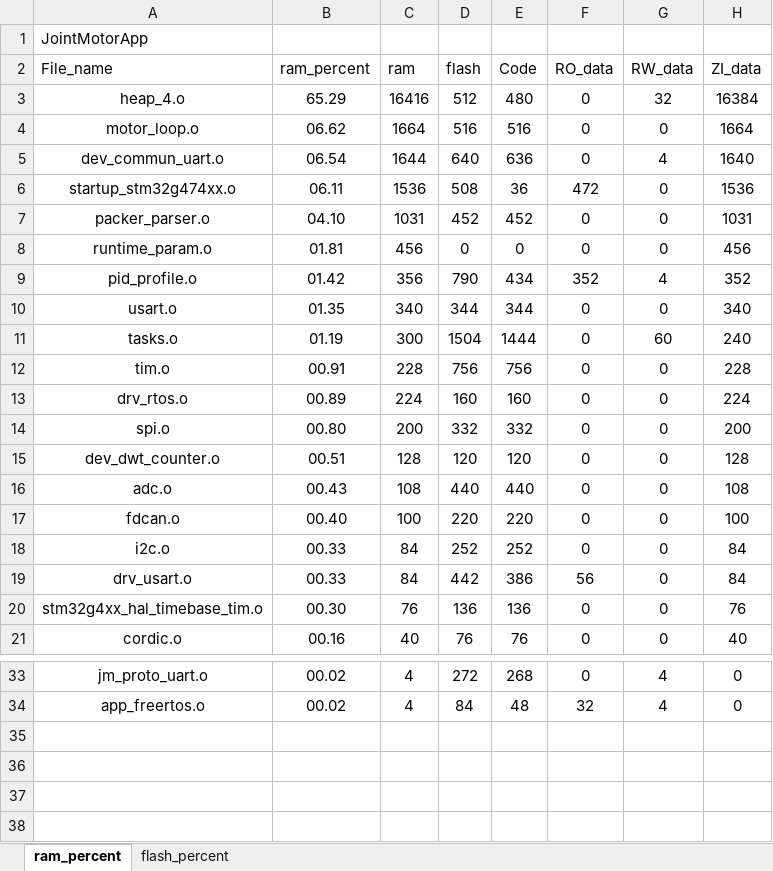
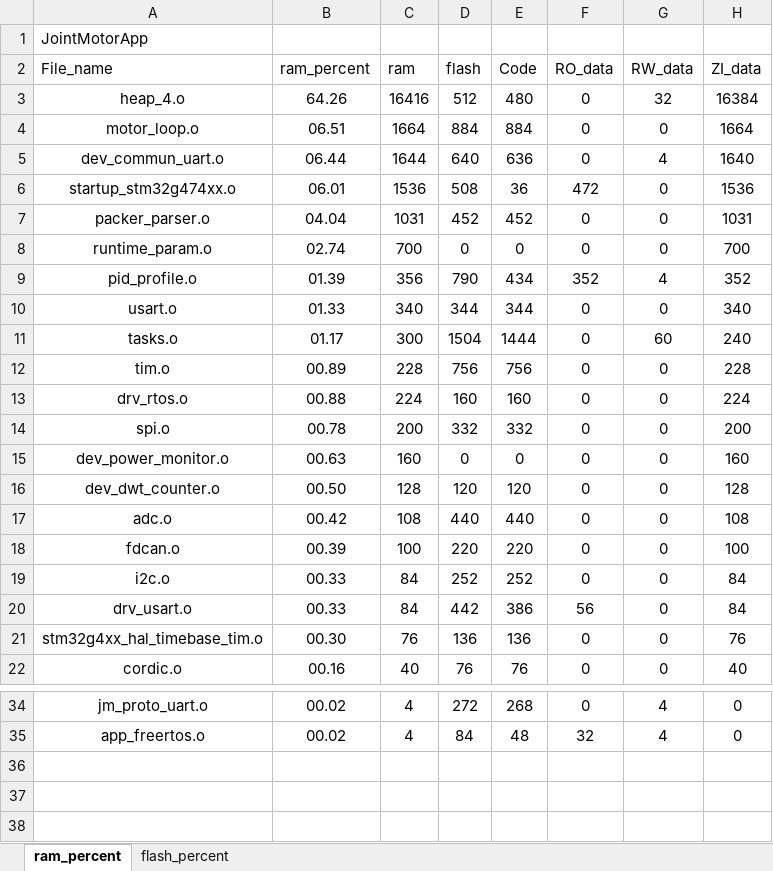
Before and after one commit to DalinYYYY/JM-App, an Excel workbook: MDK-ARM/JointMotorApp_analysis.xlsx, sheet ram_percent, drawn as a sheet; only a part is shown, gaps mark what is left out; values as stored, in another font and other column widths than the file's, no borders; charts and pictures and table styles not drawn; removed rows and columns are numbered as before the commit, all else as after; the diff names each change by its address in the sheet, - before the commit and + after, or states it on an @@ line.

```diff
--- a/MDK-ARM/JointMotorApp_analysis.xlsx (sheet ram_percent)
+++ b/MDK-ARM/JointMotorApp_analysis.xlsx (sheet ram_percent)
-B3 (ram_percent): 65.29
+B3 (ram_percent): 64.26
-B4 (ram_percent): 06.62
+B4 (ram_percent): 06.51
-D4 (flash): 516
+D4 (flash): 884
-E4 (Code): 516
+E4 (Code): 884
-B5 (ram_percent): 06.54
+B5 (ram_percent): 06.44
-B6 (ram_percent): 06.11
+B6 (ram_percent): 06.01
-B7 (ram_percent): 04.10
+B7 (ram_percent): 04.04
-B8 (ram_percent): 01.81
+B8 (ram_percent): 02.74
-C8 (ram): 456
+C8 (ram): 700
-H8 (ZI_data): 456
+H8 (ZI_data): 700
-B9 (ram_percent): 01.42
+B9 (ram_percent): 01.39
-B10 (ram_percent): 01.35
+B10 (ram_percent): 01.33
-B11 (ram_percent): 01.19
+B11 (ram_percent): 01.17
-B12 (ram_percent): 00.91
+B12 (ram_percent): 00.89
-B13 (ram_percent): 00.89
+B13 (ram_percent): 00.88
-B14 (ram_percent): 00.80
+B14 (ram_percent): 00.78
+row 15: dev_power_monitor.o | 00.63 | 160 | 0 | 0 | 0 | 0 | 160
-B16 (ram_percent): 00.51
+B16 (ram_percent): 00.50
-B17 (ram_percent): 00.43
+B17 (ram_percent): 00.42
-B18 (ram_percent): 00.40
+B18 (ram_percent): 00.39
-row 35: (empty)
```
Also changed, not shown: sheet flash_percent, charts or pictures, 8 other files.
